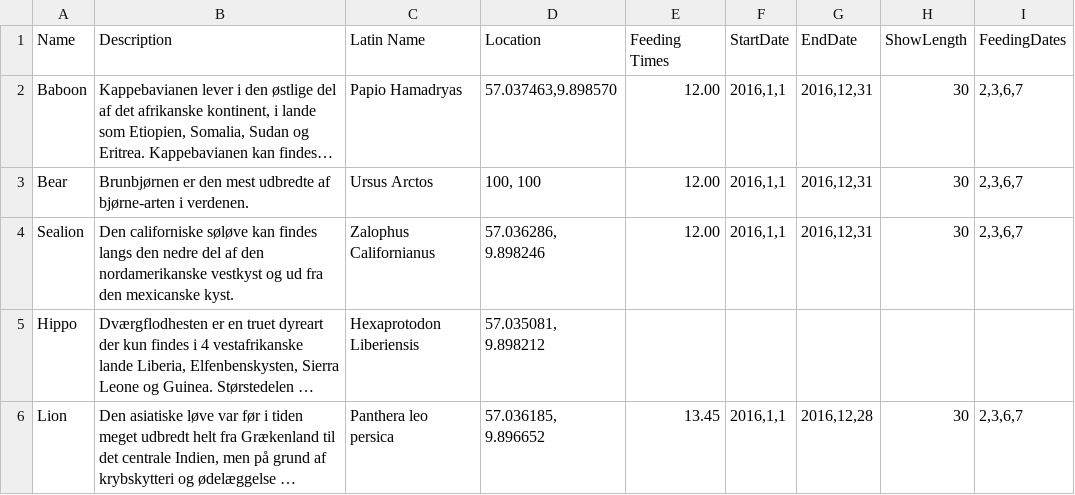
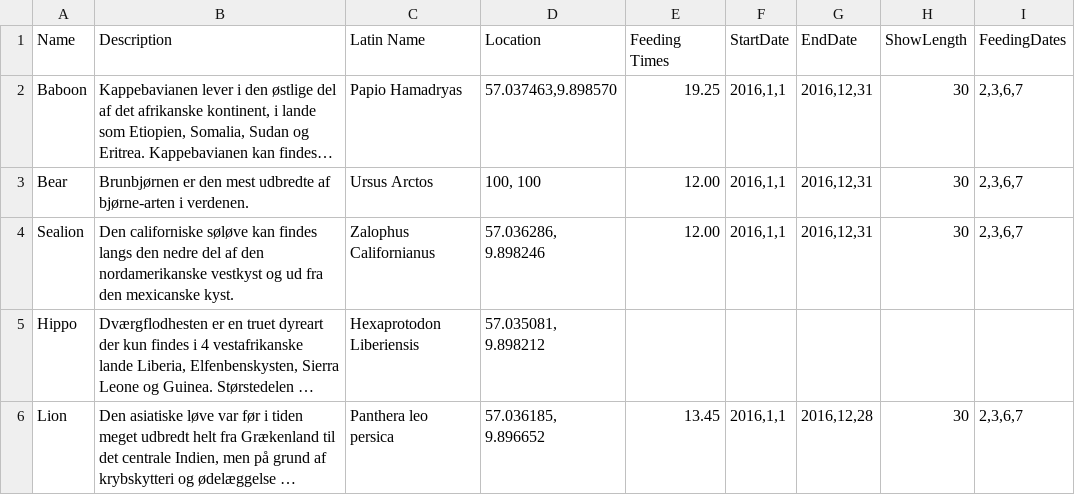
Before and after one commit to KasperRogen/Attraction_Guide, a CSV file: GuidR/GuidR.Droid/Assets/AnimalDatabase.csv (was GuidR/GuidR.Droid/Assets/test.csv), drawn as a sheet; long unchanged cells end in …; the diff names each change by its address in the sheet, - before the commit and + after, or states it on an @@ line.

Commit message:
database support for:
Map
Animals
AnimalPages
Facilities
FacilityPages
FacilityTypeMenu
FeedingtimeScheme

Menus are now object oriented.

```diff
--- a/GuidR/GuidR.Droid/Assets/test.csv
+++ b/GuidR/GuidR.Droid/Assets/AnimalDatabase.csv
-E2 (Feeding Times): 12.00
+E2 (Feeding Times): 19.25
```
Also changed, not shown: 34 other files.
